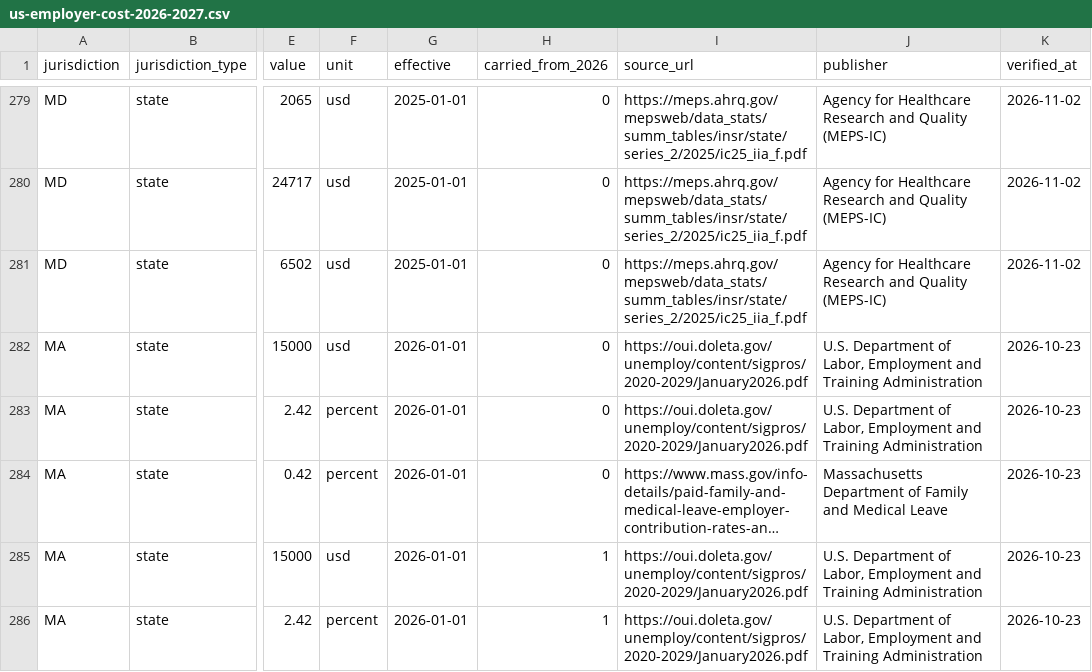
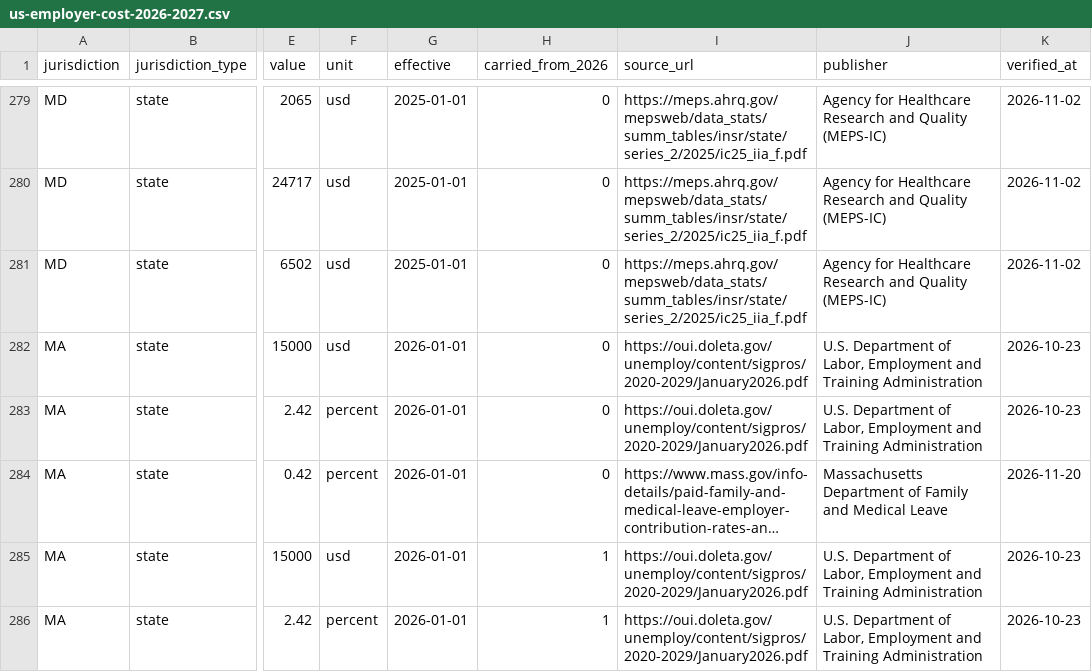
Before and after one commit to onyx-digital-holdings/us-employer-cost-dataset, a CSV file: us-employer-cost-2026-2027.csv, drawn as a sheet; only a part is shown, gaps mark what is left out; long unchanged cells end in …; the diff covers the shown part only; the diff names each change by its address in the sheet, - before the commit and + after, or states it on an @@ line.

Commit message:
Data update 2026.11.20 (from the live Hiring Cost Atlas)

```diff
--- a/us-employer-cost-2026-2027.csv
+++ b/us-employer-cost-2026-2027.csv
-K284 (verified_at): 2026-10-23
+K284 (verified_at): 2026-11-20
```
Also changed, not shown: 12 edited cells elsewhere in this file, 5 other files.
